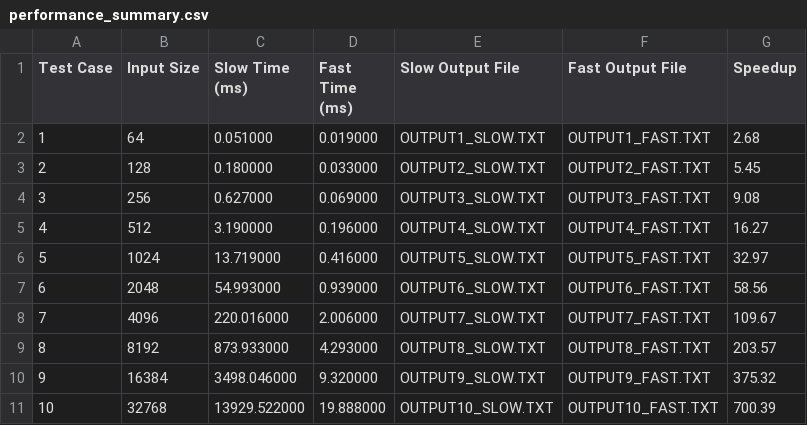
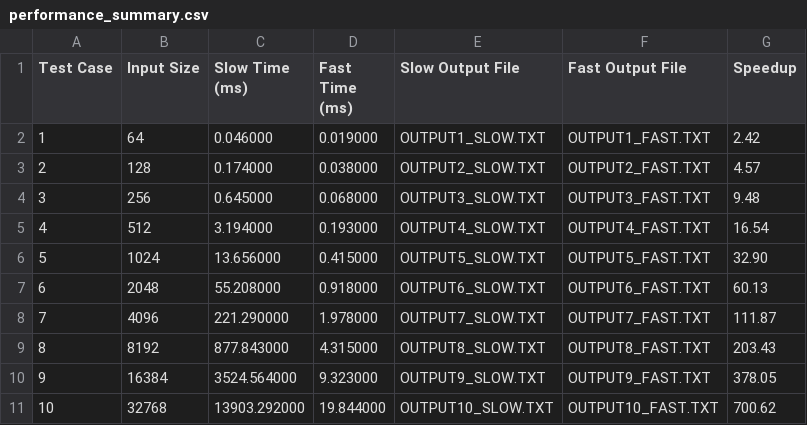
Before and after one commit to CarlosRanara/CCDSALG-MCO1, a CSV file: results/performance_summary.csv, drawn as a sheet.

```diff
--- a/results/performance_summary.csv
+++ b/results/performance_summary.csv
@@ -1,11 +1,11 @@
 Test Case,Input Size,Slow Time (ms),Fast Time (ms),Slow Output File,Fast Output File,Speedup
-1,64,0.051000,0.019000,OUTPUT1_SLOW.TXT,OUTPUT1_FAST.TXT,2.68
-2,128,0.180000,0.033000,OUTPUT2_SLOW.TXT,OUTPUT2_FAST.TXT,5.45
-3,256,0.627000,0.069000,OUTPUT3_SLOW.TXT,OUTPUT3_FAST.TXT,9.08
-4,512,3.190000,0.196000,OUTPUT4_SLOW.TXT,OUTPUT4_FAST.TXT,16.27
-5,1024,13.719000,0.416000,OUTPUT5_SLOW.TXT,OUTPUT5_FAST.TXT,32.97
-6,2048,54.993000,0.939000,OUTPUT6_SLOW.TXT,OUTPUT6_FAST.TXT,58.56
-7,4096,220.016000,2.006000,OUTPUT7_SLOW.TXT,OUTPUT7_FAST.TXT,109.67
-8,8192,873.933000,4.293000,OUTPUT8_SLOW.TXT,OUTPUT8_FAST.TXT,203.57
-9,16384,3498.046000,9.320000,OUTPUT9_SLOW.TXT,OUTPUT9_FAST.TXT,375.32
-10,32768,13929.522000,19.888000,OUTPUT10_SLOW.TXT,OUTPUT10_FAST.TXT,700.39
+1,64,0.046000,0.019000,OUTPUT1_SLOW.TXT,OUTPUT1_FAST.TXT,2.42
+2,128,0.174000,0.038000,OUTPUT2_SLOW.TXT,OUTPUT2_FAST.TXT,4.57
+3,256,0.645000,0.068000,OUTPUT3_SLOW.TXT,OUTPUT3_FAST.TXT,9.48
+4,512,3.194000,0.193000,OUTPUT4_SLOW.TXT,OUTPUT4_FAST.TXT,16.54
+5,1024,13.656000,0.415000,OUTPUT5_SLOW.TXT,OUTPUT5_FAST.TXT,32.90
+6,2048,55.208000,0.918000,OUTPUT6_SLOW.TXT,OUTPUT6_FAST.TXT,60.13
+7,4096,221.290000,1.978000,OUTPUT7_SLOW.TXT,OUTPUT7_FAST.TXT,111.87
+8,8192,877.843000,4.315000,OUTPUT8_SLOW.TXT,OUTPUT8_FAST.TXT,203.43
+9,16384,3524.564000,9.323000,OUTPUT9_SLOW.TXT,OUTPUT9_FAST.TXT,378.05
+10,32768,13903.292000,19.844000,OUTPUT10_SLOW.TXT,OUTPUT10_FAST.TXT,700.62
```
Also changed, not shown: 4 other files.
